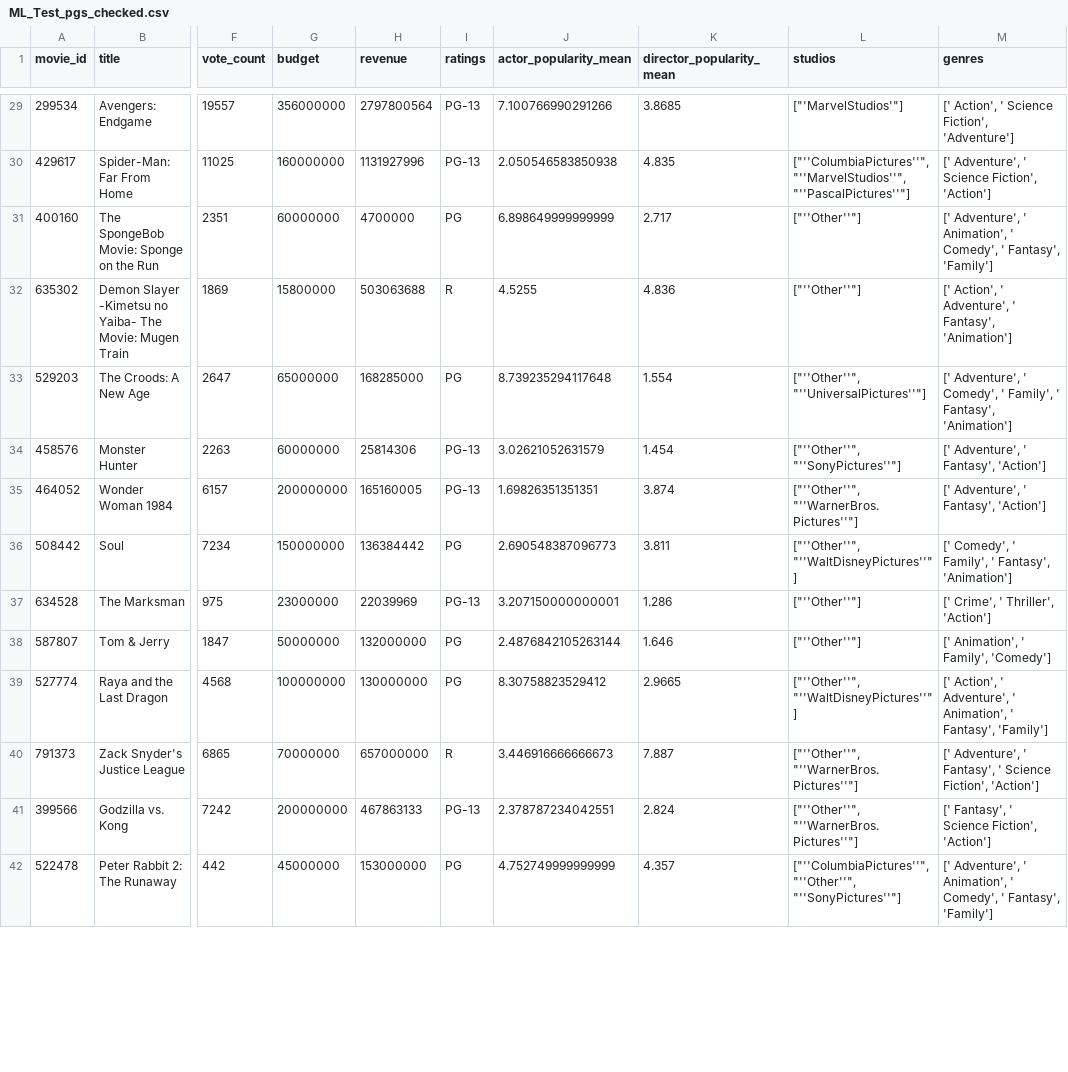
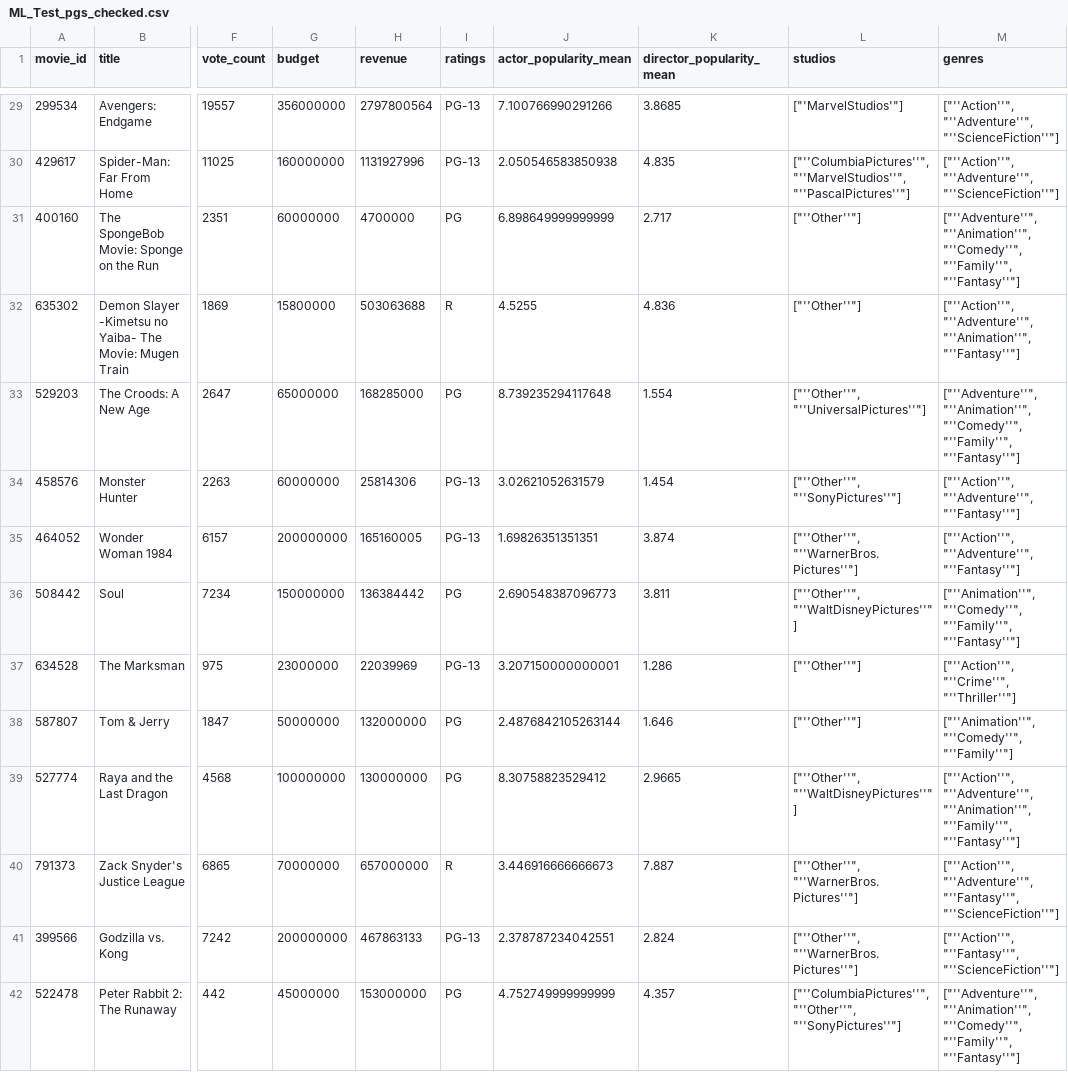
Before and after one commit to a-lau-gonza/The-Final-Project_F-PALS, a CSV file: Tables/ML_Test_pgs_checked.csv, drawn as a sheet; only a part is shown, gaps mark what is left out; the diff covers the shown part only; the diff names each change by its address in the sheet, - before the commit and + after, or states it on an @@ line.

```diff
--- a/Tables/ML_Test_pgs_checked.csv
+++ b/Tables/ML_Test_pgs_checked.csv
-M29 (genres): [' Action', ' Science Fiction', 'Adventure']
+M29 (genres): ["''Action''", "''Adventure''", "''ScienceFiction''"]
-M30 (genres): [' Adventure', ' Science Fiction', 'Action']
+M30 (genres): ["''Action''", "''Adventure''", "''ScienceFiction''"]
-M31 (genres): [' Adventure', ' Animation', ' Comedy', ' Fantasy', 'Family']
+M31 (genres): ["''Adventure''", "''Animation''", "''Comedy''", "''Family''", "''Fantasy''"]
-M32 (genres): [' Action', ' Adventure', ' Fantasy', 'Animation']
+M32 (genres): ["''Action''", "''Adventure''", "''Animation''", "''Fantasy''"]
-M33 (genres): [' Adventure', ' Comedy', ' Family', ' Fantasy', 'Animation']
+M33 (genres): ["''Adventure''", "''Animation''", "''Comedy''", "''Family''", "''Fantasy''"]
-M34:M35 (genres): [' Adventure', ' Fantasy', 'Action']
+M34:M35 (genres): ["''Action''", "''Adventure''", "''Fantasy''"]
-M36 (genres): [' Comedy', ' Family', ' Fantasy', 'Animation']
+M36 (genres): ["''Animation''", "''Comedy''", "''Family''", "''Fantasy''"]
-M37 (genres): [' Crime', ' Thriller', 'Action']
+M37 (genres): ["''Action''", "''Crime''", "''Thriller''"]
-M38 (genres): [' Animation', ' Family', 'Comedy']
+M38 (genres): ["''Animation''", "''Comedy''", "''Family''"]
-M39 (genres): [' Action', ' Adventure', ' Animation', ' Fantasy', 'Family']
+M39 (genres): ["''Action''", "''Adventure''", "''Animation''", "''Family''", "''Fantasy''"]
-M40 (genres): [' Adventure', ' Fantasy', ' Science Fiction', 'Action']
+M40 (genres): ["''Action''", "''Adventure''", "''Fantasy''", "''ScienceFiction''"]
-M41 (genres): [' Fantasy', ' Science Fiction', 'Action']
+M41 (genres): ["''Action''", "''Fantasy''", "''ScienceFiction''"]
-M42 (genres): [' Adventure', ' Animation', ' Comedy', ' Fantasy', 'Family']
+M42 (genres): ["''Adventure''", "''Animation''", "''Comedy''", "''Family''", "''Fantasy''"]
```
Also changed, not shown: 58 edited cells elsewhere in this file, 1 other file.
